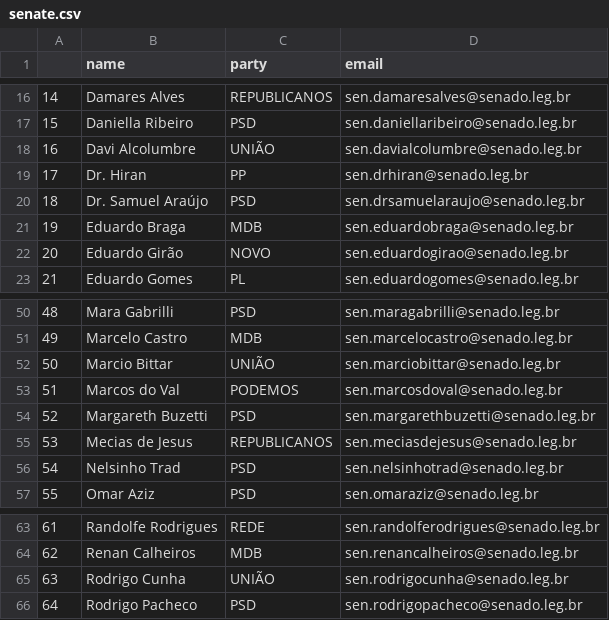
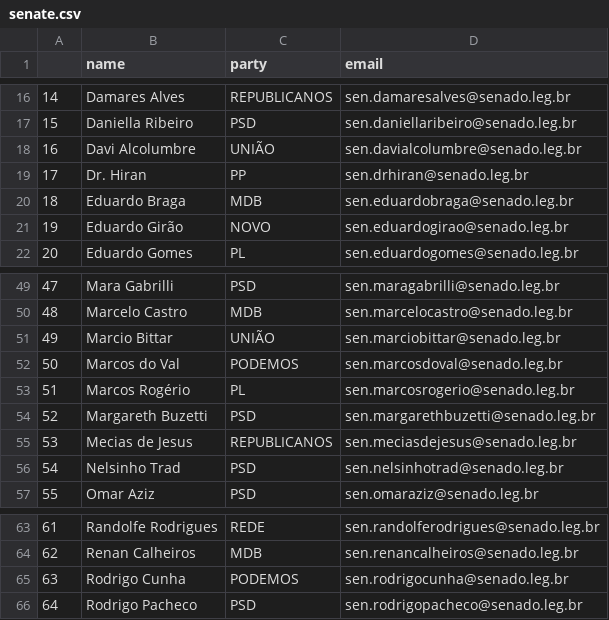
Before and after one commit to 7onn/politicians-contacts, a CSV file: senate.csv, drawn as a sheet; only a part is shown, gaps mark what is left out; removed rows and columns are numbered as before the commit, all else as after; the diff names each change by its address in the sheet, - before the commit and + after, or states it on an @@ line.

```diff
--- a/senate.csv
+++ b/senate.csv
-row 20: 18 | Dr. Samuel Araújo | PSD | sen.drsamuelaraujo@senado.leg.br
@@ column A renumbered between rows 20 and 52 @@
+row 53: 51 | Marcos Rogério | PL | sen.marcosrogerio@senado.leg.br
-C65 (party): UNIÃO
+C65 (party): PODEMOS
```
Also changed, not shown: congress.csv.
